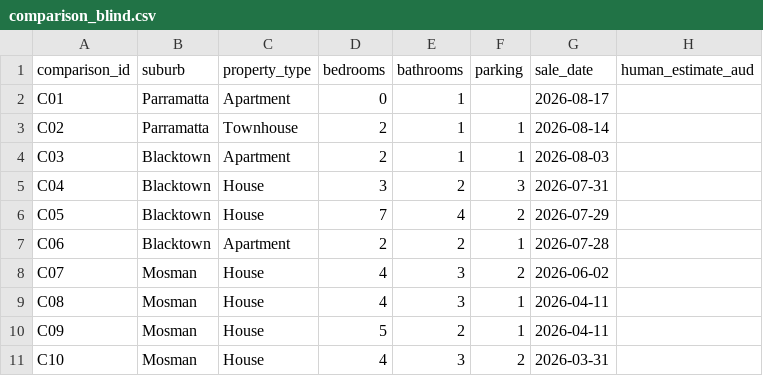
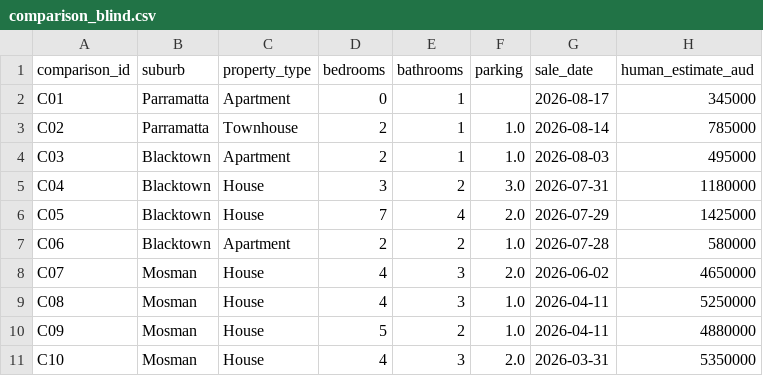
Before and after one commit to iamalexthomas/sit720-sydney-housing, a CSV file: data/comparison_blind.csv, drawn as a sheet.

Commit message:
Add student estimates and three-way comparison

```diff
--- a/data/comparison_blind.csv
+++ b/data/comparison_blind.csv
@@ -1,11 +1,11 @@
 comparison_id,suburb,property_type,bedrooms,bathrooms,parking,sale_date,human_estimate_aud
-C01,Parramatta,Apartment,0,1,,2026-08-17,
-C02,Parramatta,Townhouse,2,1,1,2026-08-14,
-C03,Blacktown,Apartment,2,1,1,2026-08-03,
-C04,Blacktown,House,3,2,3,2026-07-31,
-C05,Blacktown,House,7,4,2,2026-07-29,
-C06,Blacktown,Apartment,2,2,1,2026-07-28,
-C07,Mosman,House,4,3,2,2026-06-02,
-C08,Mosman,House,4,3,1,2026-04-11,
-C09,Mosman,House,5,2,1,2026-04-11,
-C10,Mosman,House,4,3,2,2026-03-31,
+C01,Parramatta,Apartment,0,1,,2026-08-17,345000
+C02,Parramatta,Townhouse,2,1,1.0,2026-08-14,785000
+C03,Blacktown,Apartment,2,1,1.0,2026-08-03,495000
+C04,Blacktown,House,3,2,3.0,2026-07-31,1180000
+C05,Blacktown,House,7,4,2.0,2026-07-29,1425000
+C06,Blacktown,Apartment,2,2,1.0,2026-07-28,580000
+C07,Mosman,House,4,3,2.0,2026-06-02,4650000
+C08,Mosman,House,4,3,1.0,2026-04-11,5250000
+C09,Mosman,House,5,2,1.0,2026-04-11,4880000
+C10,Mosman,House,4,3,2.0,2026-03-31,5350000
```
Also changed, not shown: results/ten_property_comparison.csv, 15 other files.
